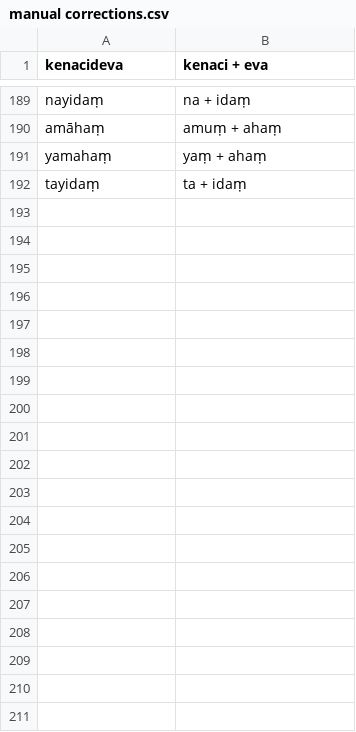
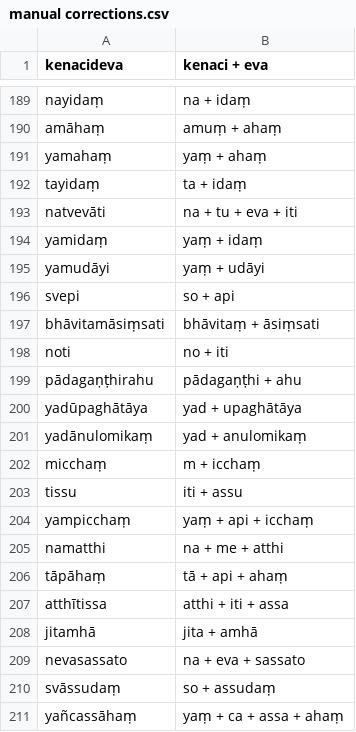
Before and after one commit to digitalpalidictionary/inflection-generator, a CSV file: sandhi/manual corrections.csv, drawn as a sheet; only a part is shown, gaps mark what is left out; the diff covers the shown part only.

Commit message:
sandhi update

```diff
--- a/sandhi/manual corrections.csv
+++ b/sandhi/manual corrections.csv
@@ -192 +192,20 @@ yamahaṃ	yaṃ + ahaṃ
 tayidaṃ	ta + idaṃ
+natvevāti	na + tu + eva + iti
+yamidaṃ	yaṃ + idaṃ
+yamudāyi	yaṃ + udāyi
+svepi	so + api
+bhāvitamāsiṃsati	bhāvitaṃ + āsiṃsati
+noti	no + iti
+pādagaṇṭhirahu	pādagaṇṭhi + ahu
+yadūpaghātāya	yad + upaghātāya
+yadānulomikaṃ	yad + anulomikaṃ
+micchaṃ	m + icchaṃ
+tissu	iti + assu
+yampicchaṃ	yaṃ + api + icchaṃ
+namatthi	na + me + atthi
+tāpāhaṃ	tā + api + ahaṃ
+atthītissa	atthi + iti + assa
+jitamhā	jita + amhā
+nevasassato	na + eva + sassato
+svāssudaṃ	so + assudaṃ
+yañcassāhaṃ	yaṃ + ca + assa + ahaṃ
```
Also changed, not shown: 49 added rows elsewhere in this file, sandhi/sandhi exceptions.csv, sandhi/sandhi rules.csv, 2 other files.
